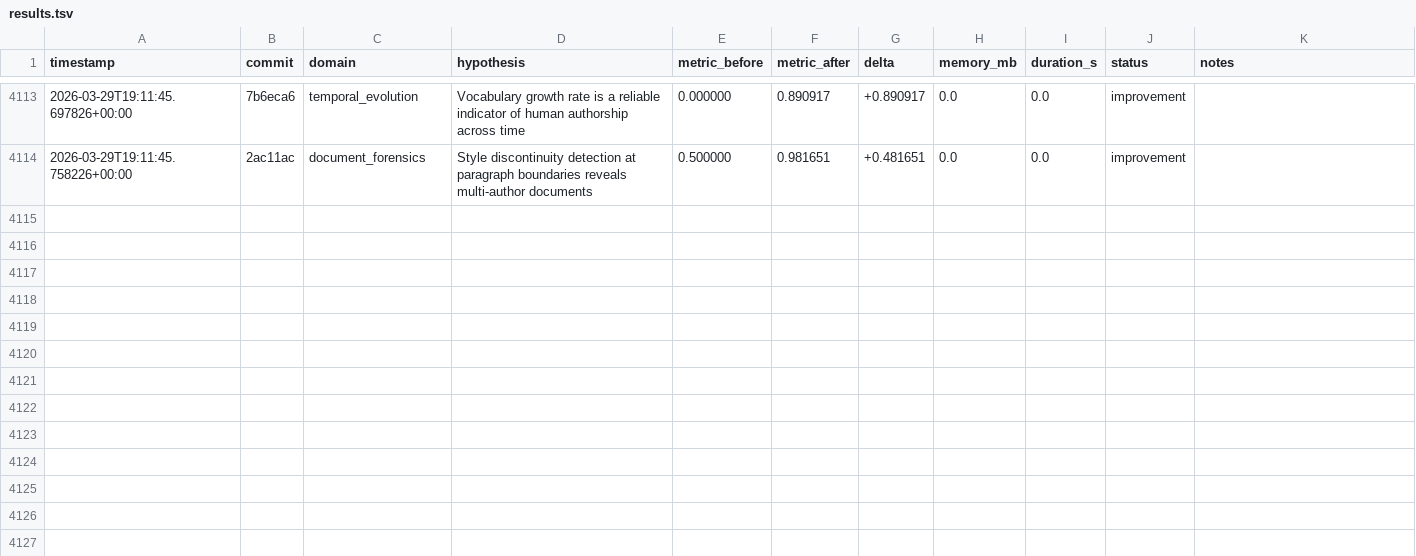
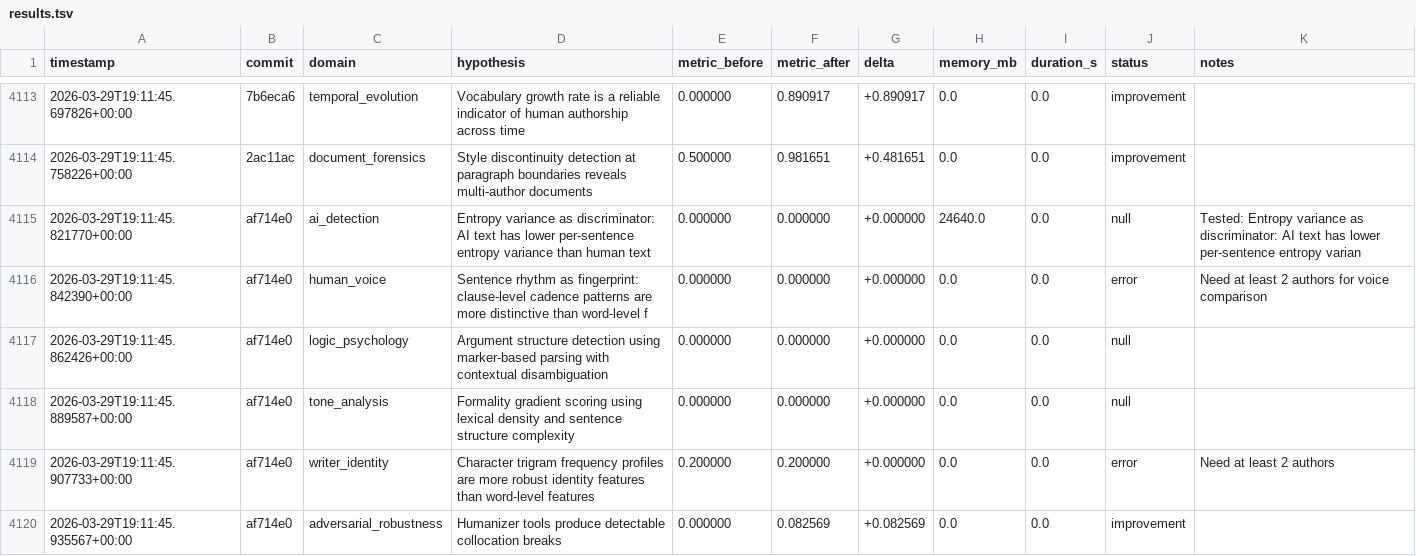
Before and after one commit to adedayoagarau/provenance, a TSV file: autoresearch/results/results.tsv, drawn as a sheet; only a part is shown, gaps mark what is left out.

Commit message:
autoresearch(adversarial_robustness): improvement [adv-001] delta=+0.0826

```diff
--- a/autoresearch/results/results.tsv
+++ b/autoresearch/results/results.tsv
@@ -4114 +4114,7 @@ timestamp	commit	domain	hypothesis	metric_before	metric_after	delta	memory_mb	du
 2026-03-29T19:11:45.758226+00:00	2ac11ac	document_forensics	Style discontinuity detection at paragraph boundaries reveals multi-author documents	0.500000	0.981651	+0.481651	0.0	0.0	improvement	
+2026-03-29T19:11:45.821770+00:00	af714e0	ai_detection	Entropy variance as discriminator: AI text has lower per-sentence entropy variance than human text	0.000000	0.000000	+0.000000	24640.0	0.0	null	Tested: Entropy variance as discriminator: AI text has lower per-sentence entropy varian
+2026-03-29T19:11:45.842390+00:00	af714e0	human_voice	Sentence rhythm as fingerprint: clause-level cadence patterns are more distinctive than word-level f	0.000000	0.000000	+0.000000	0.0	0.0	error	Need at least 2 authors for voice comparison
+2026-03-29T19:11:45.862426+00:00	af714e0	logic_psychology	Argument structure detection using marker-based parsing with contextual disambiguation	0.000000	0.000000	+0.000000	0.0	0.0	null	
+2026-03-29T19:11:45.889587+00:00	af714e0	tone_analysis	Formality gradient scoring using lexical density and sentence structure complexity	0.000000	0.000000	+0.000000	0.0	0.0	null	
+2026-03-29T19:11:45.907733+00:00	af714e0	writer_identity	Character trigram frequency profiles are more robust identity features than word-level features	0.200000	0.200000	+0.000000	0.0	0.0	error	Need at least 2 authors
+2026-03-29T19:11:45.935567+00:00	af714e0	adversarial_robustness	Humanizer tools produce detectable collocation breaks	0.000000	0.082569	+0.082569	0.0	0.0	improvement	
```
